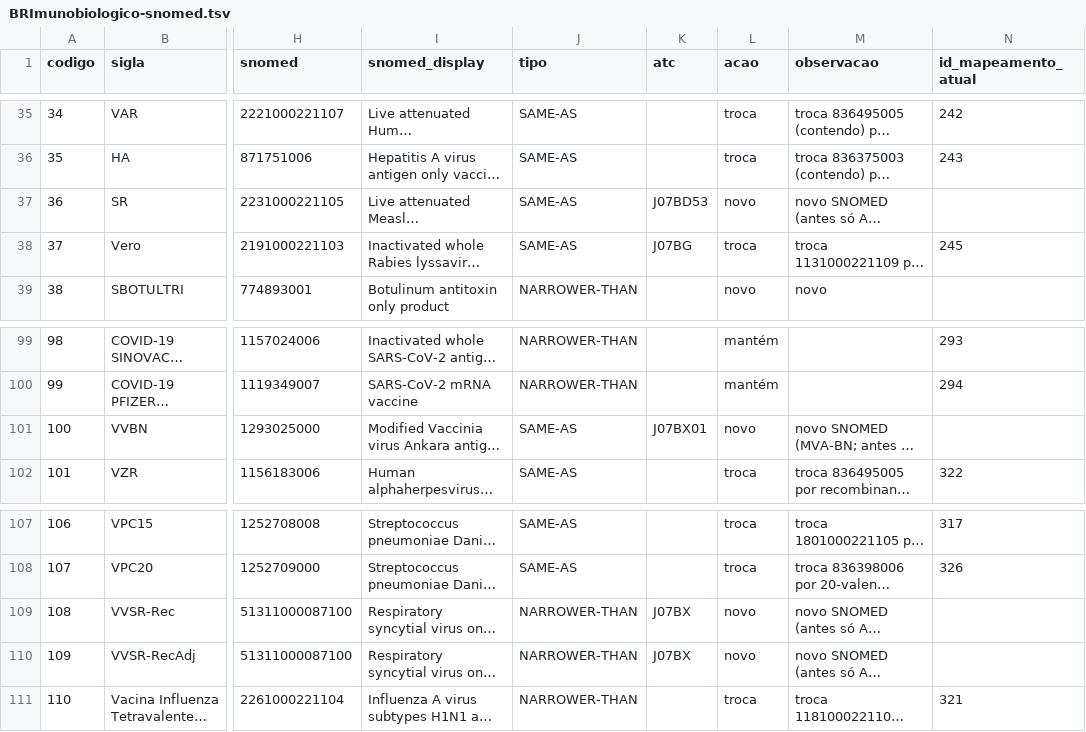
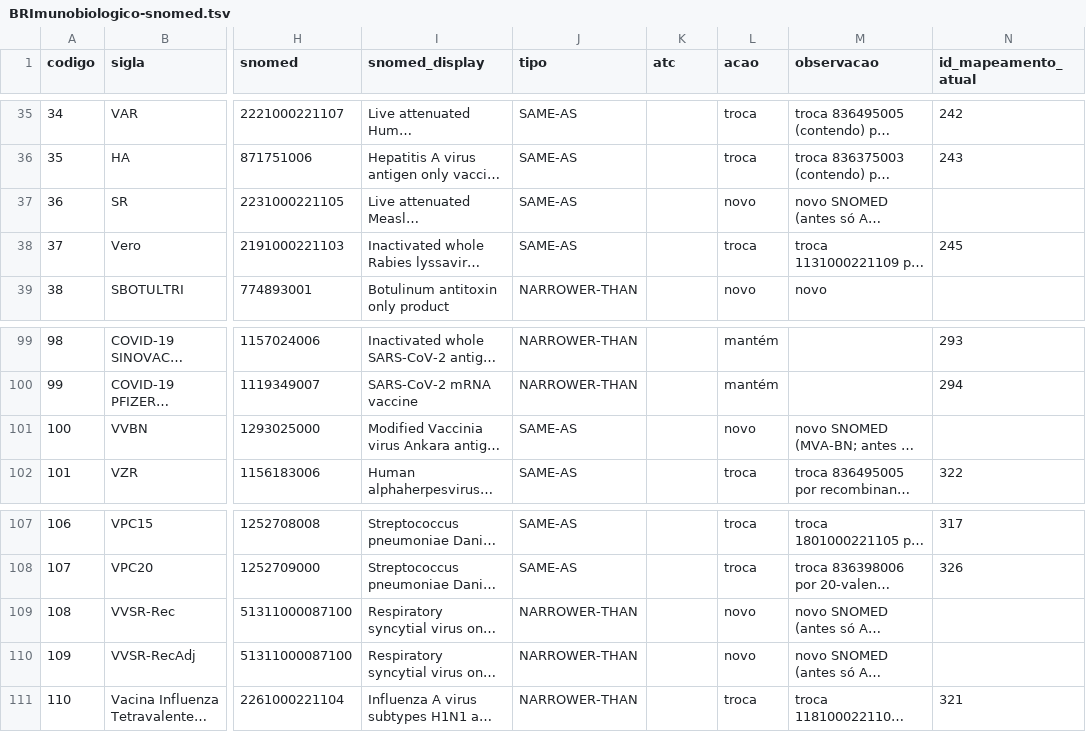
Before and after one commit to HL7-BR/br.org.hl7.terminologia, a TSV file: ocl/BRImunobiologico/BRImunobiologico-snomed.tsv, drawn as a sheet; only a part is shown, gaps mark what is left out; long unchanged cells end in …; the diff names each change by its address in the sheet, - before the commit and + after, or states it on an @@ line.

```diff
--- a/ocl/BRImunobiologico/BRImunobiologico-snomed.tsv
+++ b/ocl/BRImunobiologico/BRImunobiologico-snomed.tsv
-K37 (atc): J07BD53
+K37 (atc): (empty)
-K38 (atc): J07BG
+K38 (atc): (empty)
-K101 (atc): J07BX01
+K101 (atc): (empty)
-K109:K110 (atc): J07BX
+K109:K110 (atc): (empty)
```
Also changed, not shown: 2 other files.
